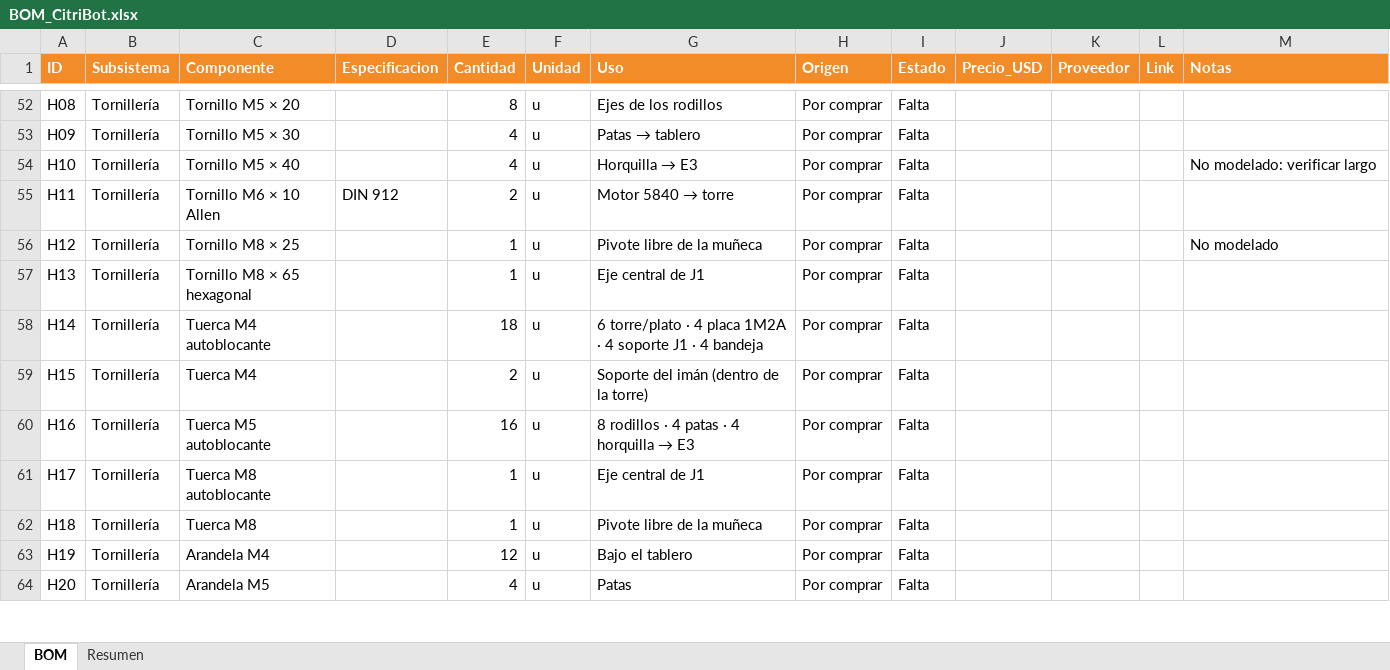
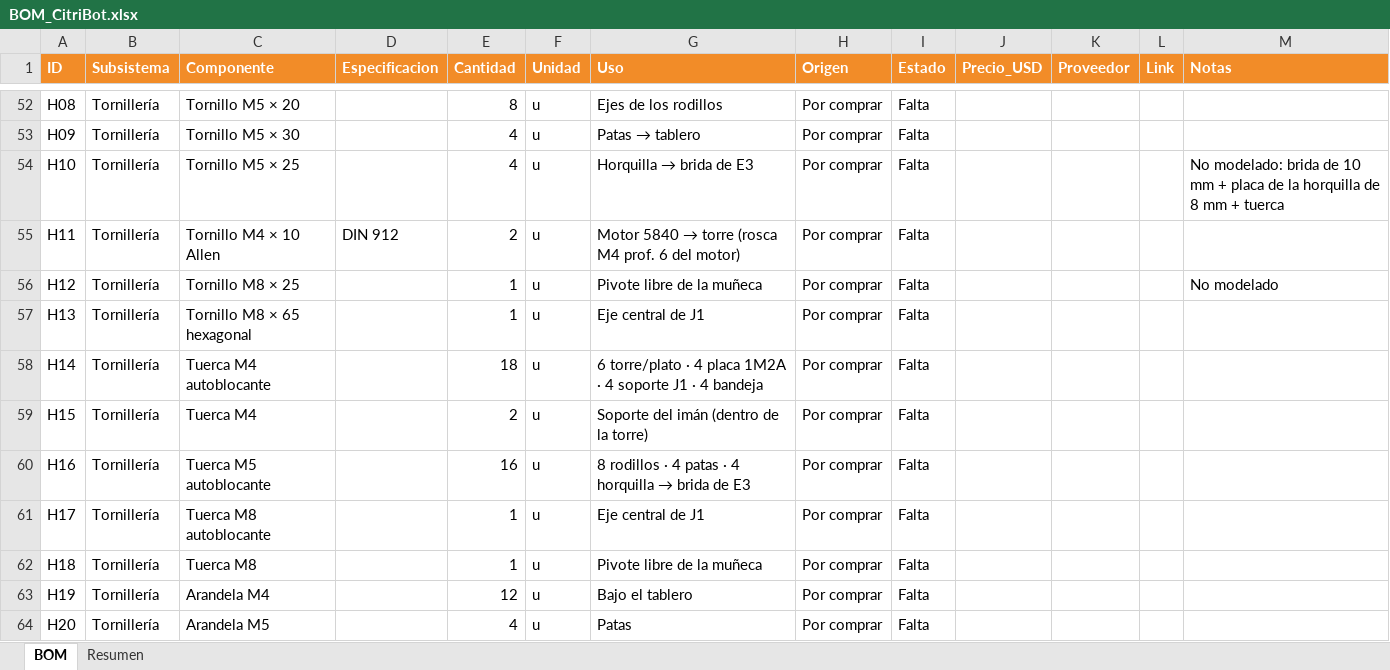
Before and after one commit to pajagua/recolector-de-frutas, an Excel workbook: bom/BOM_CitriBot.xlsx, sheet BOM, drawn as a sheet; only a part is shown, gaps mark what is left out; values as stored, in another font and other column widths than the file's, no borders; the diff covers the shown part only; the diff names each change by its address in the sheet, - before the commit and + after, or states it on an @@ line.

```diff
--- a/bom/BOM_CitriBot.xlsx (sheet BOM)
+++ b/bom/BOM_CitriBot.xlsx (sheet BOM)
-C54 (Componente): Tornillo M5 × 40
+C54 (Componente): Tornillo M5 × 25
@@ G54 (Uso): Horquilla → E3 → Horquilla → brida de E3 @@
-M54 (Notas): No modelado: verificar largo
+M54 (Notas): No modelado: brida de 10 mm + placa de la horquilla de 8 mm + tuerca
-C55 (Componente): Tornillo M6 × 10 Allen
+C55 (Componente): Tornillo M4 × 10 Allen
@@ G55 (Uso): Motor 5840 → torre → Motor 5840 → torre (rosca M4 prof. 6 del motor) @@
@@ G60 (Uso): 8 rodillos · 4 patas · 4 horquilla → E3 → 8 rodillos · 4 patas · 4 horquilla → brida de E3 @@
```
Also changed, not shown: 2 added rows, 1 removed row and 27 edited cells elsewhere in this sheet, 45 other files.
